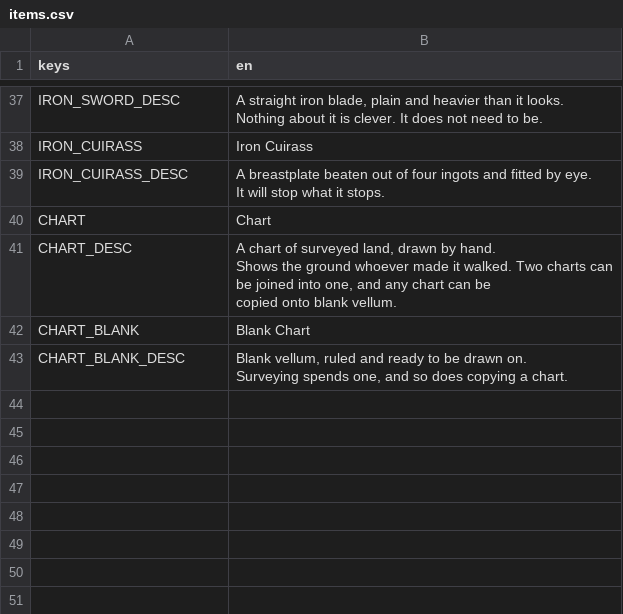
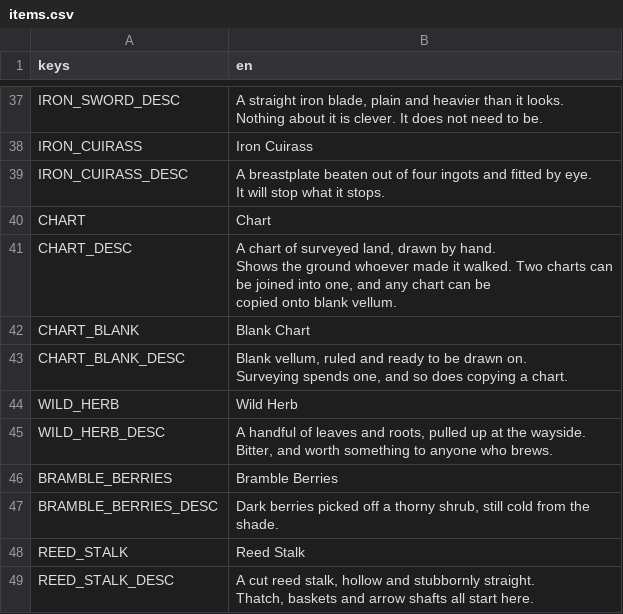
Before and after one commit to tfelix/bestia-behemoth, a CSV file: bestia-client/src/Localization/items.csv, drawn as a sheet; only a part is shown, gaps mark what is left out.

```diff
--- a/bestia-client/src/Localization/items.csv
+++ b/bestia-client/src/Localization/items.csv
@@ -68 +68,11 @@ CHART_BLANK_DESC,"Blank vellum, ruled and ready to be drawn on.
 Surveying spends one, and so does copying a chart."
+WILD_HERB,Wild Herb
+WILD_HERB_DESC,"A handful of leaves and roots, pulled up at the wayside.
+
+Bitter, and worth something to anyone who brews."
+BRAMBLE_BERRIES,Bramble Berries
+BRAMBLE_BERRIES_DESC,"Dark berries picked off a thorny shrub, still cold from the shade."
+REED_STALK,Reed Stalk
+REED_STALK_DESC,"A cut reed stalk, hollow and stubbornly straight.
+
+Thatch, baskets and arrow shafts all start here."
```
Also changed, not shown: 33 other files.
